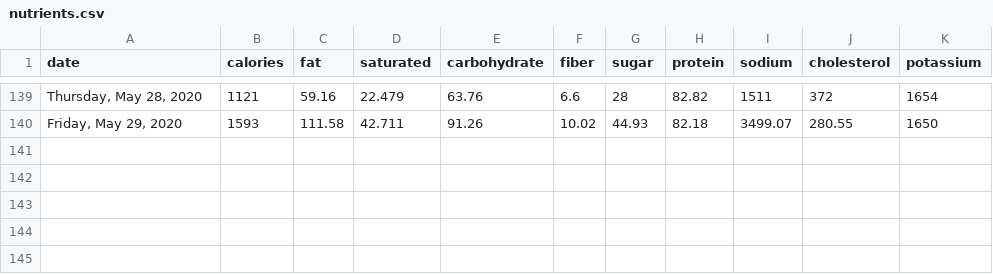
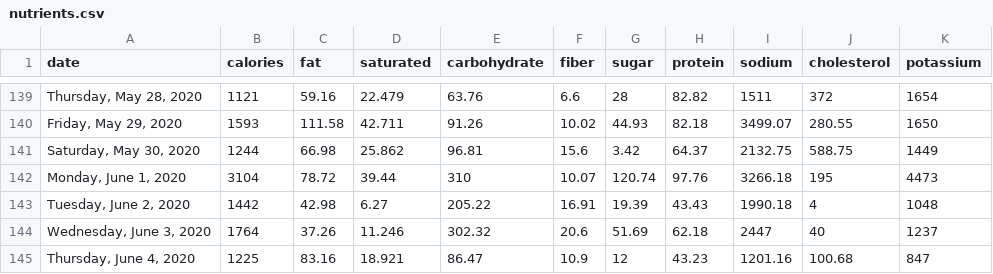
Before and after one commit to grf/d3-data, a CSV file: nutrients.csv, drawn as a sheet; only a part is shown, gaps mark what is left out; the diff names each change by its address in the sheet, - before the commit and + after, or states it on an @@ line.

Commit message:
update data

```diff
--- a/nutrients.csv
+++ b/nutrients.csv
+row 141: Saturday, May 30, 2020 | 1244 | 66.98 | 25.862 | 96.81 | 15.6 | 3.42 | 64.37 | 2132.75 | 588.75 | 1449
+row 142: Monday, June 1, 2020 | 3104 | 78.72 | 39.44 | 310 | 10.07 | 120.74 | 97.76 | 3266.18 | 195 | 4473
+row 143: Tuesday, June 2, 2020 | 1442 | 42.98 | 6.27 | 205.22 | 16.91 | 19.39 | 43.43 | 1990.18 | 4 | 1048
+row 144: Wednesday, June 3, 2020 | 1764 | 37.26 | 11.246 | 302.32 | 20.6 | 51.69 | 62.18 | 2447 | 40 | 1237
+row 145: Thursday, June 4, 2020 | 1225 | 83.16 | 18.921 | 86.47 | 10.9 | 12 | 43.23 | 1201.16 | 100.68 | 847
```
